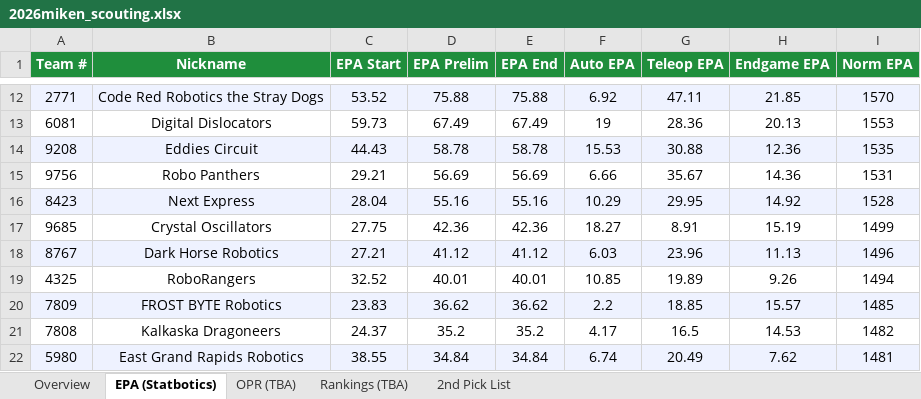
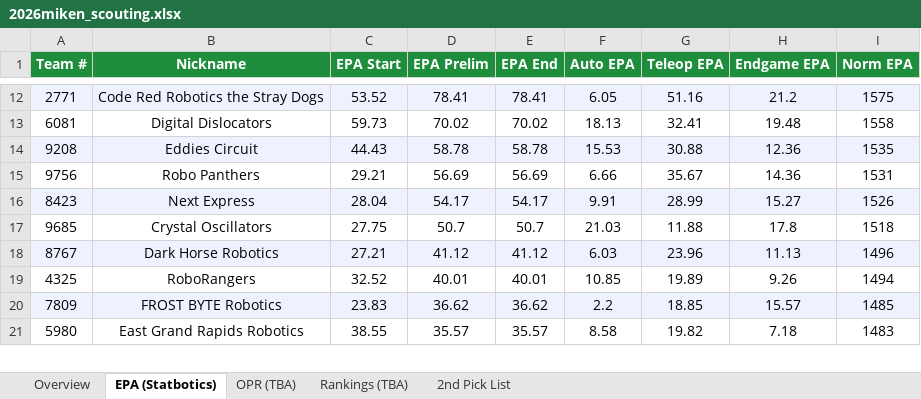
Before and after one commit to IonixV/2026-FRC-Scouting-App, an Excel workbook: 2026miken_scouting.xlsx, sheet EPA (Statbotics), drawn as a sheet; only a part is shown, gaps mark what is left out; values as stored, in another font and other column widths than the file's, no borders; removed rows and columns are numbered as before the commit, all else as after; the diff covers the shown part only; the diff names each change by its address in the sheet, - before the commit and + after, or states it on an @@ line.

```diff
--- a/2026miken_scouting.xlsx (sheet EPA (Statbotics))
+++ b/2026miken_scouting.xlsx (sheet EPA (Statbotics))
-D12 (EPA Prelim): 75.88
+D12 (EPA Prelim): 78.41
-E12 (EPA End): 75.88
+E12 (EPA End): 78.41
-F12 (Auto EPA): 6.92
+F12 (Auto EPA): 6.05
-G12 (Teleop EPA): 47.11
+G12 (Teleop EPA): 51.16
-H12 (Endgame EPA): 21.85
+H12 (Endgame EPA): 21.2
-I12 (Norm EPA): 1570
+I12 (Norm EPA): 1575
-D13 (EPA Prelim): 67.49
+D13 (EPA Prelim): 70.02
-E13 (EPA End): 67.49
+E13 (EPA End): 70.02
-F13 (Auto EPA): 19
+F13 (Auto EPA): 18.13
-G13 (Teleop EPA): 28.36
+G13 (Teleop EPA): 32.41
-H13 (Endgame EPA): 20.13
+H13 (Endgame EPA): 19.48
-I13 (Norm EPA): 1553
+I13 (Norm EPA): 1558
-D16 (EPA Prelim): 55.16
+D16 (EPA Prelim): 54.17
-E16 (EPA End): 55.16
+E16 (EPA End): 54.17
-F16 (Auto EPA): 10.29
+F16 (Auto EPA): 9.91
-G16 (Teleop EPA): 29.95
+G16 (Teleop EPA): 28.99
-H16 (Endgame EPA): 14.92
+H16 (Endgame EPA): 15.27
-I16 (Norm EPA): 1528
+I16 (Norm EPA): 1526
-D17 (EPA Prelim): 42.36
+D17 (EPA Prelim): 50.7
-E17 (EPA End): 42.36
+E17 (EPA End): 50.7
-F17 (Auto EPA): 18.27
+F17 (Auto EPA): 21.03
-G17 (Teleop EPA): 8.91
+G17 (Teleop EPA): 11.88
-H17 (Endgame EPA): 15.19
+H17 (Endgame EPA): 17.8
-I17 (Norm EPA): 1499
+I17 (Norm EPA): 1518
-row 21: 7808 | Kalkaska Dragoneers | 24.37 | 35.2 | 35.2 | 4.17 | 16.5 | 14.53 | 1482
-A21:I21 fill: #EEF2FF
+A21:I21 fill: none
-D21 (EPA Prelim): 34.84
+D21 (EPA Prelim): 35.57
-E21 (EPA End): 34.84
+E21 (EPA End): 35.57
-F21 (Auto EPA): 6.74
+F21 (Auto EPA): 8.58
-G21 (Teleop EPA): 20.49
+G21 (Teleop EPA): 19.82
-H21 (Endgame EPA): 7.62
+H21 (Endgame EPA): 7.18
-I21 (Norm EPA): 1481
+I21 (Norm EPA): 1483
```
Also changed, not shown: 5 added rows, 4 removed rows, 47 edited cells and cell formats elsewhere in this sheet, sheet Overview, sheet Rankings (TBA), sheet OPR (TBA), sheet 2nd Pick List, scouter_assignments.xlsx, scouting_merged.xlsx.
